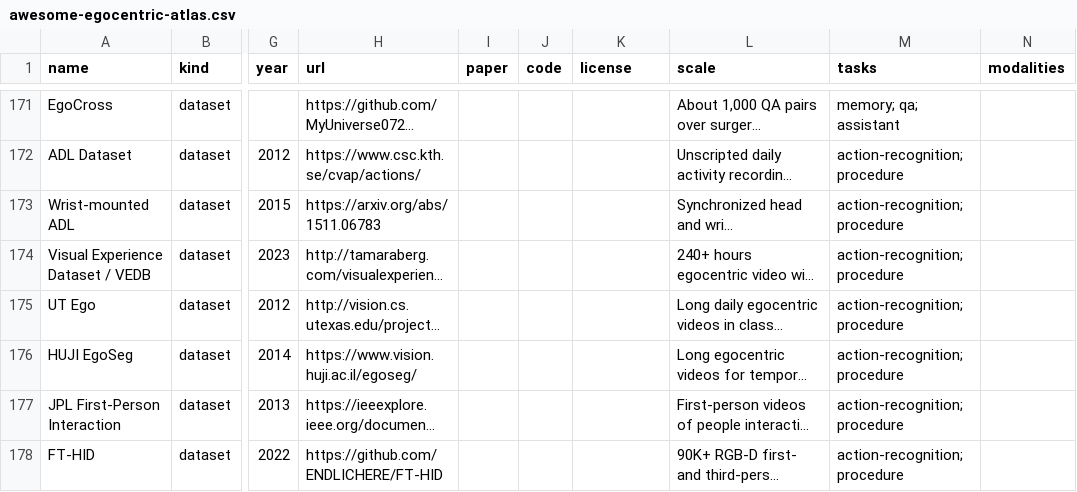
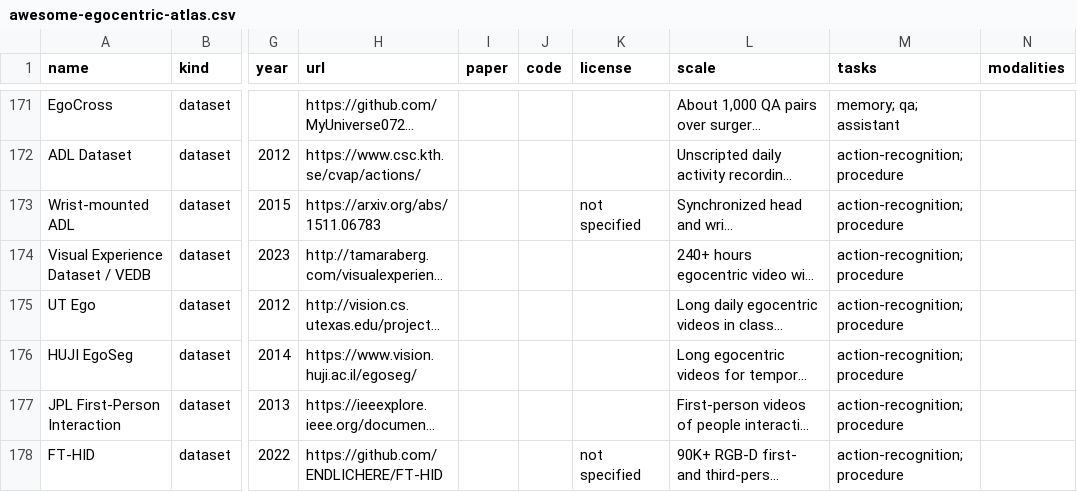
Before and after one commit to ChaoYue0307/awesome-egocentric-atlas, a CSV file: awesome-egocentric-atlas.csv, drawn as a sheet; only a part is shown, gaps mark what is left out; long unchanged cells end in …; the diff covers the shown part only; the diff names each change by its address in the sheet, - before the commit and + after, or states it on an @@ line.

Commit message:
Refresh catalog status licenses and venues

```diff
--- a/awesome-egocentric-atlas.csv
+++ b/awesome-egocentric-atlas.csv
-K173 (license): (empty)
+K173 (license): not specified
-K178 (license): (empty)
+K178 (license): not specified
```
Also changed, not shown: 61 edited cells elsewhere in this file, 5 other files.
